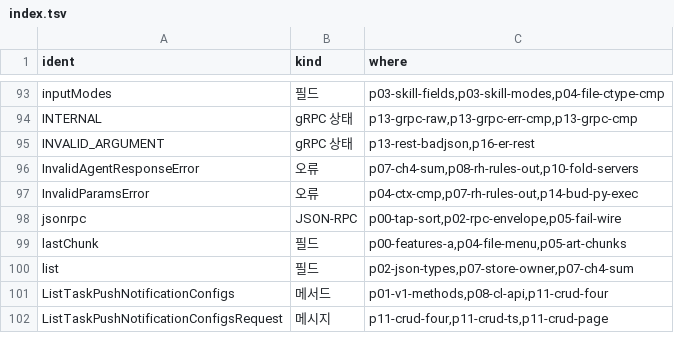
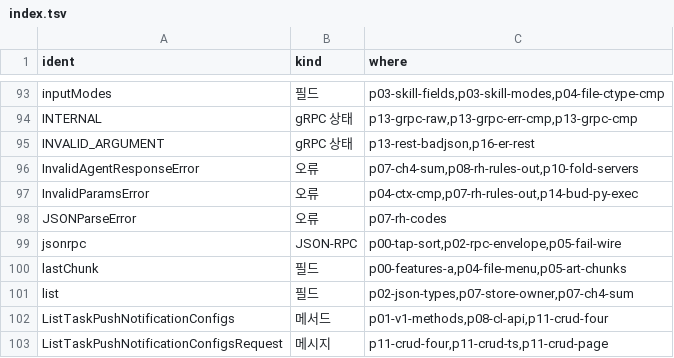
Before and after one commit to chobocho/treasure_house, a TSV file: a2a/deck/index.tsv, drawn as a sheet; only a part is shown, gaps mark what is left out.

```diff
--- a/a2a/deck/index.tsv
+++ b/a2a/deck/index.tsv
@@ -97,2 +97,3 @@ InvalidAgentResponseError	오류	p07-ch4-sum,p08-rh-rules-out,p10-fold-servers
 InvalidParamsError	오류	p04-ctx-cmp,p07-rh-rules-out,p14-bud-py-exec
+JSONParseError	오류	p07-rh-codes
 jsonrpc	JSON-RPC	p00-tap-sort,p02-rpc-envelope,p05-fail-wire
```
Also changed, not shown: 7 other files.
